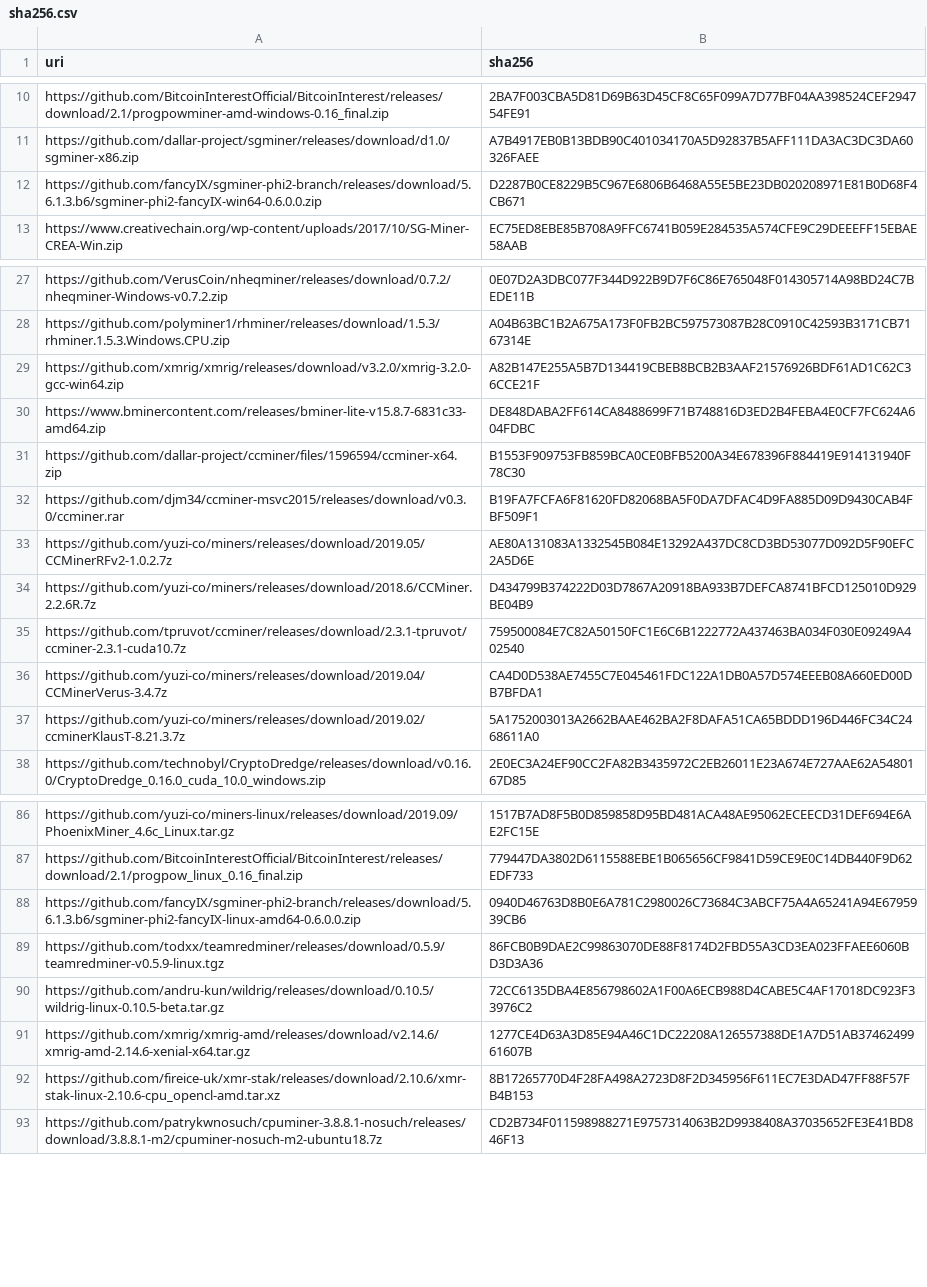
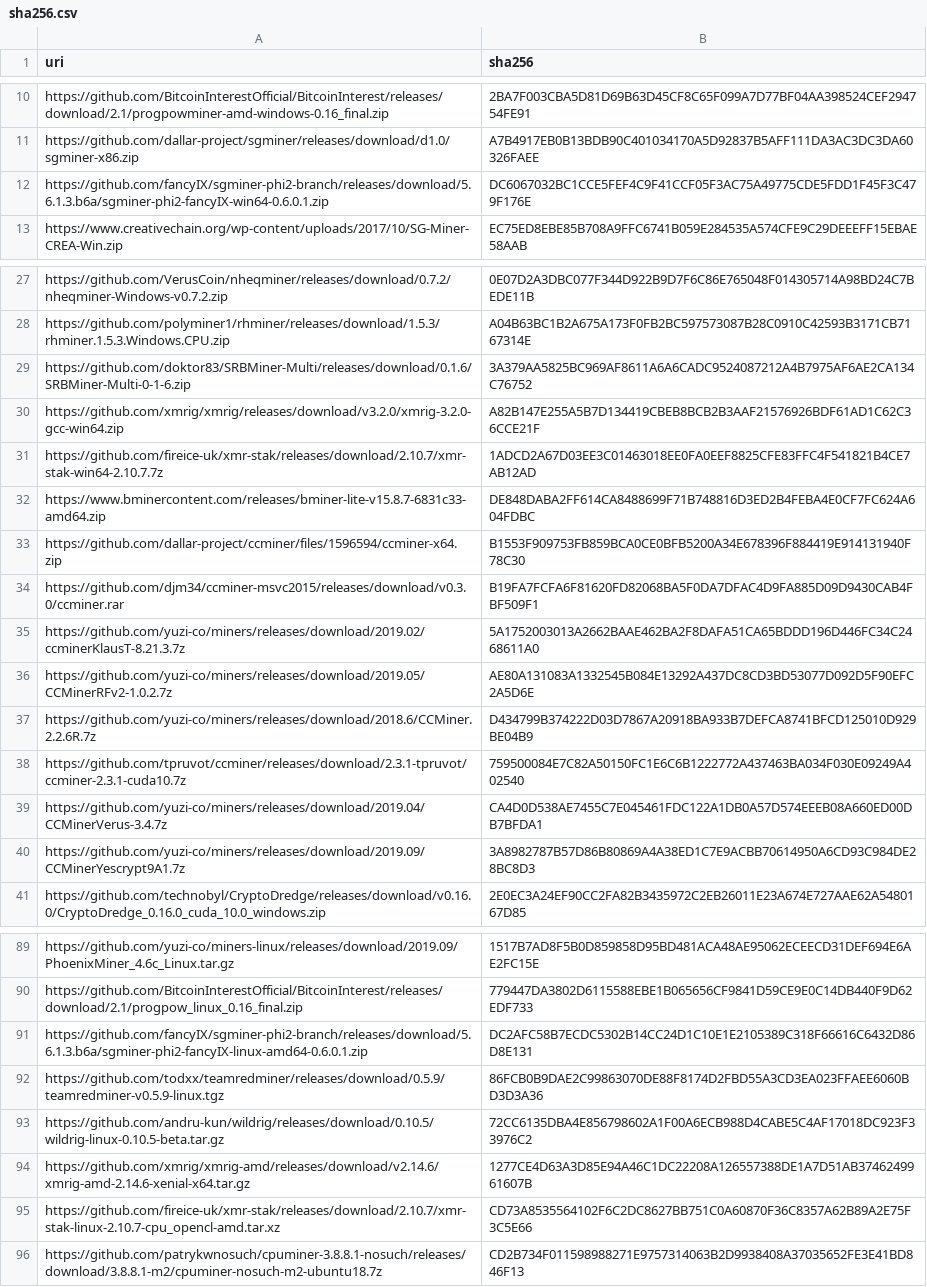
Before and after one commit to yuzi-co/Forager, a CSV file: Data/sha256.csv, drawn as a sheet; only a part is shown, gaps mark what is left out; the diff covers the shown part only.

Commit message:
update hashes

```diff
--- a/Data/sha256.csv
+++ b/Data/sha256.csv
@@ -11,3 +11,3 @@
 "https://github.com/dallar-project/sgminer/releases/download/d1.0/sgminer-x86.zip","A7B4917EB0B13BDB90C401034170A5D92837B5AFF111DA3AC3DC3DA60326FAEE"
-"https://github.com/fancyIX/sgminer-phi2-branch/releases/download/5.6.1.3.b6/sgminer-phi2-fancyIX-win64-0.6.0.0.zip","D2287B0CE8229B5C967E6806B6468A55E5BE23DB020208971E81B0D68F4CB671"
+"https://github.com/fancyIX/sgminer-phi2-branch/releases/download/5.6.1.3.b6a/sgminer-phi2-fancyIX-win64-0.6.0.1.zip","DC6067032BC1CCE5FEF4C9F41CCF05F3AC75A49775CDE5FDD1F45F3C479F176E"
 "https://www.creativechain.org/wp-content/uploads/2017/10/SG-Miner-CREA-Win.zip","EC75ED8EBE85B708A9FFC6741B059E284535A574CFE9C29DEEEFF15EBAE58AAB"
@@ -28,3 +28,5 @@
 "https://github.com/polyminer1/rhminer/releases/download/1.5.3/rhminer.1.5.3.Windows.CPU.zip","A04B63BC1B2A675A173F0FB2BC597573087B28C0910C42593B3171CB7167314E"
+"https://github.com/doktor83/SRBMiner-Multi/releases/download/0.1.6/SRBMiner-Multi-0-1-6.zip","3A379AA5825BC969AF8611A6A6CADC9524087212A4B7975AF6AE2CA134C76752"
 "https://github.com/xmrig/xmrig/releases/download/v3.2.0/xmrig-3.2.0-gcc-win64.zip","A82B147E255A5B7D134419CBEB8BCB2B3AAF21576926BDF61AD1C62C36CCE21F"
+"https://github.com/fireice-uk/xmr-stak/releases/download/2.10.7/xmr-stak-win64-2.10.7.7z","1ADCD2A67D03EE3C01463018EE0FA0EEF8825CFE83FFC4F541821B4CE7AB12AD"
 "https://www.bminercontent.com/releases/bminer-lite-v15.8.7-6831c33-amd64.zip","DE848DABA2FF614CA8488699F71B748816D3ED2B4FEBA4E0CF7FC624A604FDBC"
@@ -32,2 +34,3 @@
 "https://github.com/djm34/ccminer-msvc2015/releases/download/v0.3.0/ccminer.rar","B19FA7FCFA6F81620FD82068BA5F0DA7DFAC4D9FA885D09D9430CAB4FBF509F1"
+"https://github.com/yuzi-co/miners/releases/download/2019.02/ccminerKlausT-8.21.3.7z","5A1752003013A2662BAAE462BA2F8DAFA51CA65BDDD196D446FC34C2468611A0"
 "https://github.com/yuzi-co/miners/releases/download/2019.05/CCMinerRFv2-1.0.2.7z","AE80A131083A1332545B084E13292A437DC8CD3BD53077D092D5F90EFC2A5D6E"
@@ -36,3 +39,3 @@
 "https://github.com/yuzi-co/miners/releases/download/2019.04/CCMinerVerus-3.4.7z","CA4D0D538AE7455C7E045461FDC122A1DB0A57D574EEEB08A660ED00DB7BFDA1"
-"https://github.com/yuzi-co/miners/releases/download/2019.02/ccminerKlausT-8.21.3.7z","5A1752003013A2662BAAE462BA2F8DAFA51CA65BDDD196D446FC34C2468611A0"
+"https://github.com/yuzi-co/miners/releases/download/2019.09/CCMinerYescrypt9A1.7z","3A8982787B57D86B80869A4A38ED1C7E9ACBB70614950A6CD93C984DE28BC8D3"
 "https://github.com/technobyl/CryptoDredge/releases/download/v0.16.0/CryptoDredge_0.16.0_cuda_10.0_windows.zip","2E0EC3A24EF90CC2FA82B3435972C2EB26011E23A674E727AAE62A5480167D85"
@@ -87,3 +90,3 @@
 "https://github.com/BitcoinInterestOfficial/BitcoinInterest/releases/download/2.1/progpow_linux_0.16_final.zip","779447DA3802D6115588EBE1B065656CF9841D59CE9E0C14DB440F9D62EDF733"
-"https://github.com/fancyIX/sgminer-phi2-branch/releases/download/5.6.1.3.b6/sgminer-phi2-fancyIX-linux-amd64-0.6.0.0.zip","0940D46763D8B0E6A781C2980026C73684C3ABCF75A4A65241A94E6795939CB6"
+"https://github.com/fancyIX/sgminer-phi2-branch/releases/download/5.6.1.3.b6a/sgminer-phi2-fancyIX-linux-amd64-0.6.0.1.zip","DC2AFC58B7ECDC5302B14CC24D1C10E1E2105389C318F66616C6432D86D8E131"
 "https://github.com/todxx/teamredminer/releases/download/0.5.9/teamredminer-v0.5.9-linux.tgz","86FCB0B9DAE2C99863070DE88F8174D2FBD55A3CD3EA023FFAEE6060BD3D3A36"
@@ -91,3 +94,3 @@
 "https://github.com/xmrig/xmrig-amd/releases/download/v2.14.6/xmrig-amd-2.14.6-xenial-x64.tar.gz","1277CE4D63A3D85E94A46C1DC22208A126557388DE1A7D51AB3746249961607B"
-"https://github.com/fireice-uk/xmr-stak/releases/download/2.10.6/xmr-stak-linux-2.10.6-cpu_opencl-amd.tar.xz","8B17265770D4F28FA498A2723D8F2D345956F611EC7E3DAD47FF88F57FB4B153"
+"https://github.com/fireice-uk/xmr-stak/releases/download/2.10.7/xmr-stak-linux-2.10.7-cpu_opencl-amd.tar.xz","CD73A8535564102F6C2DC8627BB751C0A60870F36C8357A62B89A2E75F3C5E66"
 "https://github.com/patrykwnosuch/cpuminer-3.8.8.1-nosuch/releases/download/3.8.8.1-m2/cpuminer-nosuch-m2-ubuntu18.7z","CD2B734F011598988271E9757314063B2D9938408A37035652FE3E41BD846F13"
```
Also changed, not shown: 3 moved rows and 8 edited cells elsewhere in this file.
